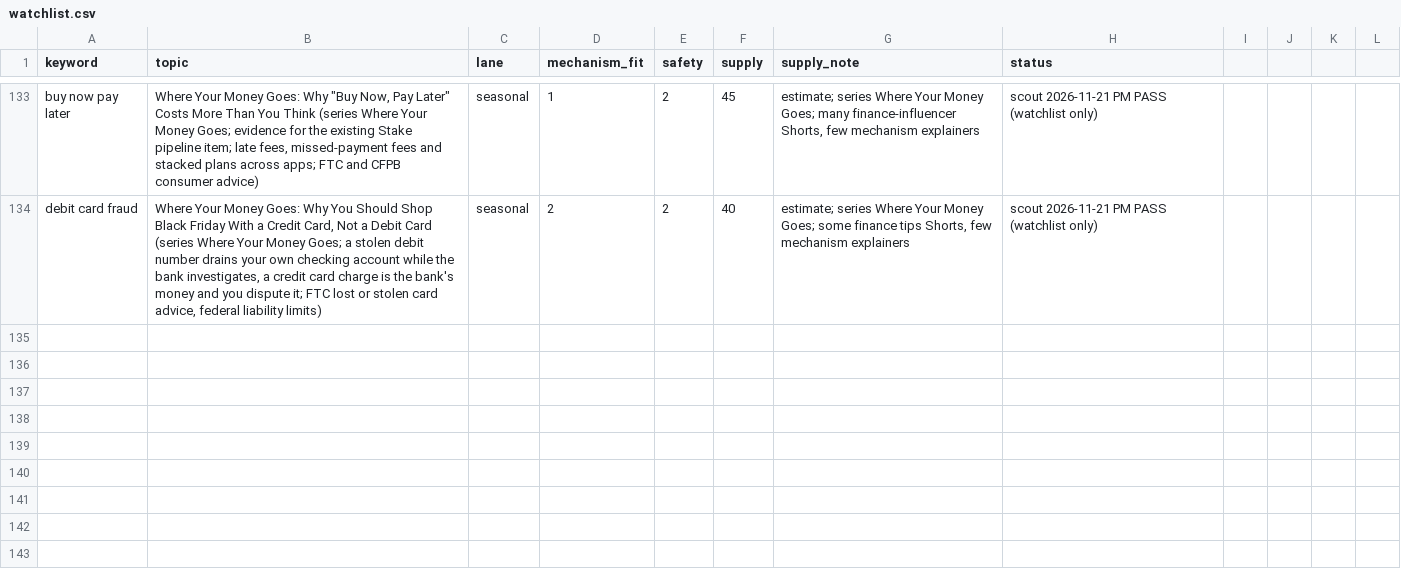
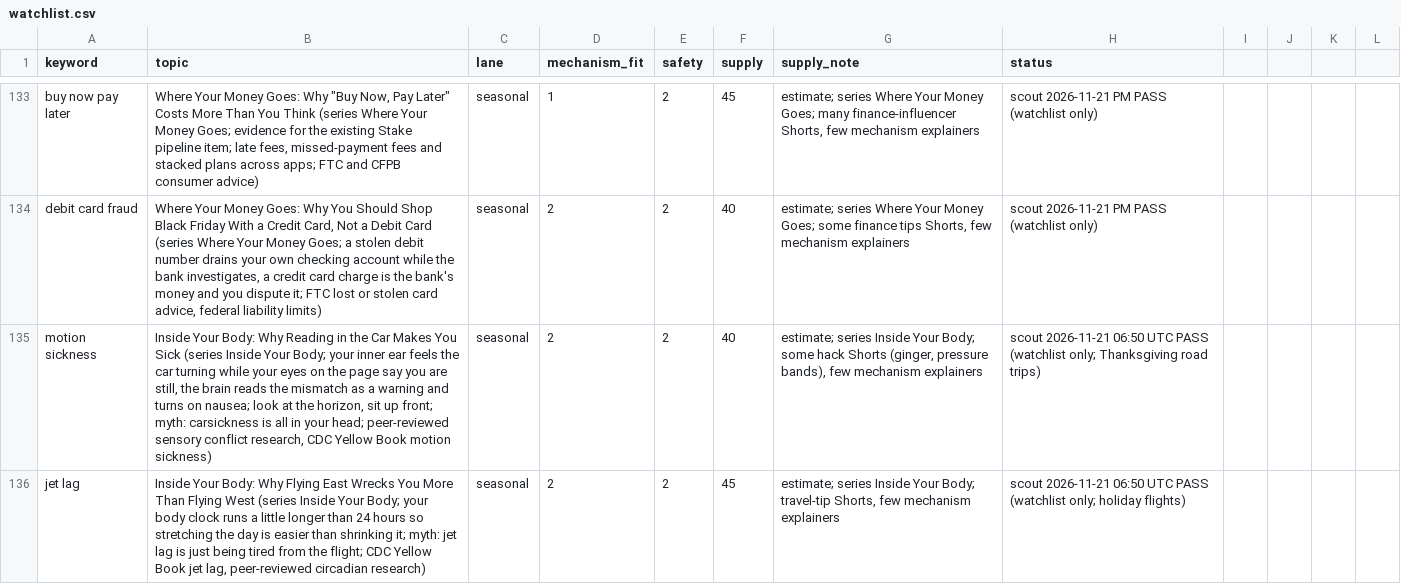
Before and after one commit to explainedinshort60-coder/Explained-in-60, a CSV file: demand/watchlist.csv, drawn as a sheet; only a part is shown, gaps mark what is left out; the diff names each change by its address in the sheet, - before the commit and + after, or states it on an @@ line.

```diff
--- a/demand/watchlist.csv
+++ b/demand/watchlist.csv
+row 135: motion sickness | Inside Your Body: Why Reading in the Car Makes You Sick (series Inside Your Body; your inner ear feels the car turning while your eyes on the page say you are still, the brain reads the mismatch as a warning and turns on nausea; look at the horizon, sit up front; myth: carsickness is all in your head; peer-reviewed sensory conflict research, CDC Yellow Book motion sickness) | seasonal | 2 | 2 | 40 | estimate; series Inside Your Body; some hack Shorts (ginger, pressure bands), few mechanism explainers | scout 2026-11-21 06:50 UTC PASS (watchlist only; Thanksgiving road trips)
+row 136: jet lag | Inside Your Body: Why Flying East Wrecks You More Than Flying West (series Inside Your Body; your body clock runs a little longer than 24 hours so stretching the day is easier than shrinking it; myth: jet lag is just being tired from the flight; CDC Yellow Book jet lag, peer-reviewed circadian research) | seasonal | 2 | 2 | 45 | estimate; series Inside Your Body; travel-tip Shorts, few mechanism explainers | scout 2026-11-21 06:50 UTC PASS (watchlist only; holiday flights)
```
Also changed, not shown: 5 other files.
